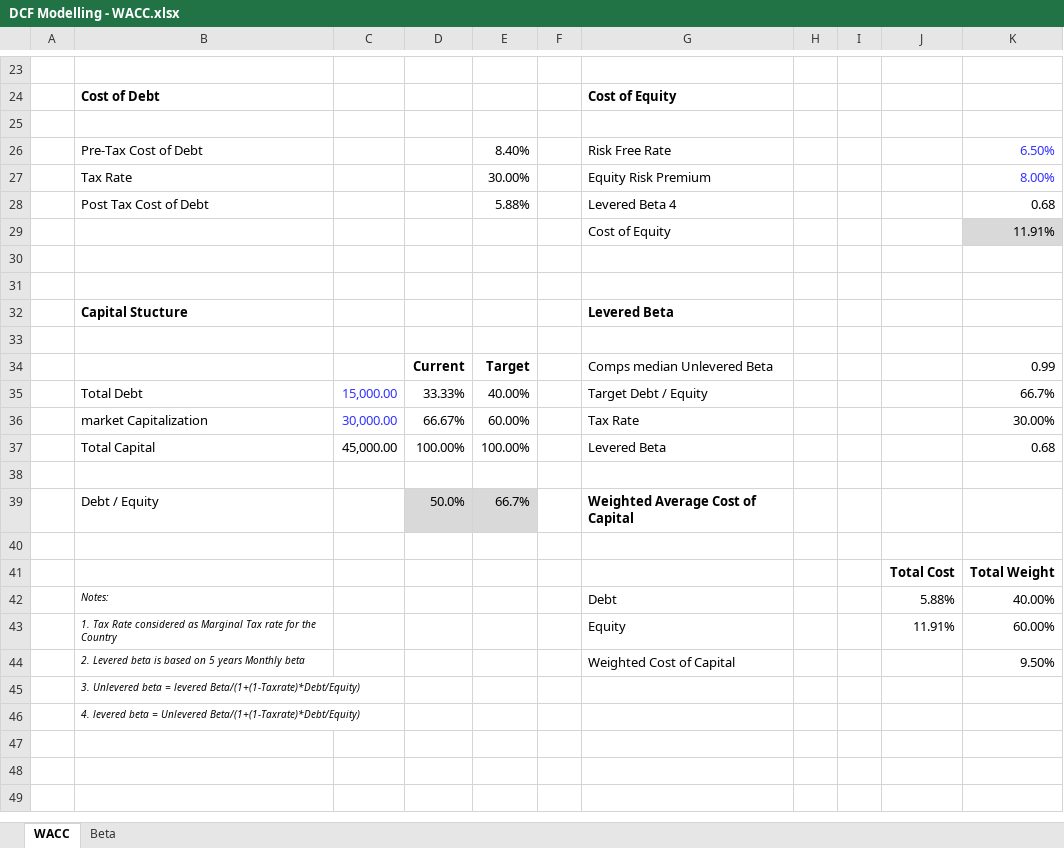
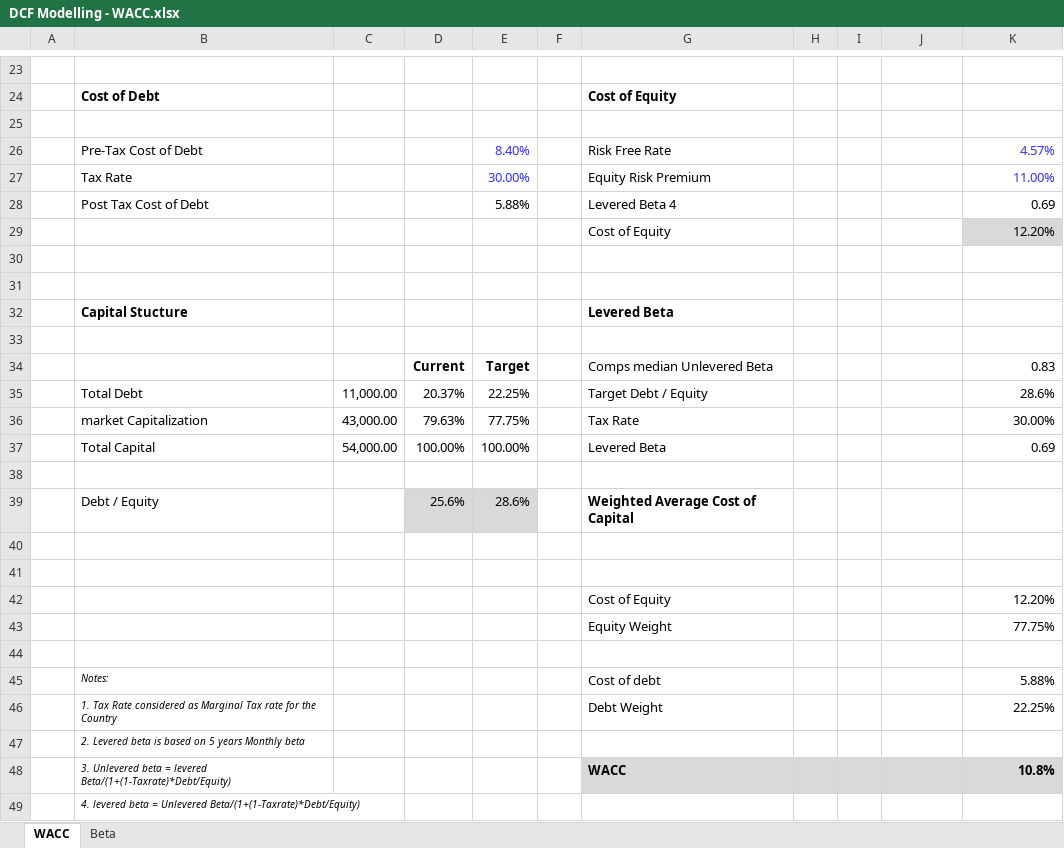
Before and after one commit to Fenilsavani-and/Financial-Model, an Excel workbook: DCF Modelling - WACC.xlsx, sheet WACC, drawn as a sheet; only a part is shown, gaps mark what is left out; values as stored, in another font and other column widths than the file's, no borders; charts and pictures not drawn; removed rows and columns are numbered as before the commit, all else as after; the diff covers the shown part only; the diff names each change by its address in the sheet, - before the commit and + after, or states it on an @@ line.

Commit message:
WACC Model
Top 5 Semiconductors AI company's DCF Modelling

```diff
--- a/DCF Modelling - WACC.xlsx (sheet WACC)
+++ b/DCF Modelling - WACC.xlsx (sheet WACC)
-E26:E27 text colour: black
+E26:E27 text colour: #3333FF
-K26: 6.50%
+K26: 4.57%
-K27: 8.00%
+K27: 11.00%
-K28: 0.68
+K28: 0.69
-K29: 11.91%
+K29: 12.20%
-K34: 0.99
+K34: 0.83
-row 35:  | Total Debt | 15,000.00 | 33.33% | 40.00% |  | Target Debt / Equity |  |  |  | 66.7%
-row 36:  | market Capitalization | 30,000.00 | 66.67% | 60.00% |  | Tax Rate |  |  |  | 30.00%
+row 35:  | Total Debt | 11,000.00 | 20.37% | 22.25% |  | Target Debt / Equity |  |  |  | 28.6%
+row 36:  | market Capitalization | 43,000.00 | 79.63% | 77.75% |  | Tax Rate |  |  |  | 30.00%
-C37: 45,000.00
+C37: 54,000.00
-K37: 0.68
+K37: 0.69
-D39: 50.0%
+D39: 25.6%
-E39: 66.7%
+E39: 28.6%
-row 41:  |  |  |  |  |  |  |  |  | Total Cost | Total Weight
+row 41: (empty)
-row 42:  | Notes: |  |  |  |  | Debt |  |  | 5.88% | 40.00%
-row 43:  | 1. Tax Rate considered as Marginal Tax rate for the Country |  |  |  |  | Equity |  |  | 11.91% | 60.00%
+row 42:  |  |  |  |  |  | Cost of Equity |  |  |  | 12.20%
+row 43:  |  |  |  |  |  | Equity Weight |  |  |  | 77.75%
-row 44:  | 2. Levered beta is based on 5 years Monthly beta |  |  |  |  | Weighted Cost of Capital |  |  |  | 9.50%
+row 44: (empty)
+row 45:  | Notes: |  |  |  |  | Cost of debt |  |  |  | 5.88%
+row 46:  | 1. Tax Rate considered as Marginal Tax rate for the Country |  |  |  |  | Debt Weight |  |  |  | 22.25%
-B47: 3. Unlevered beta = levered Beta/(1+(1-Taxrate)*Debt/Equity)
+B47: 2. Levered beta is based on 5 years Monthly beta
+row 48:  | 3. Unlevered beta = levered Beta/(1+(1-Taxrate)*Debt/Equity) |  |  |  |  | WACC |  |  |  | 10.8%
```
Also changed, not shown: 6 added rows, 6 removed rows, 6 edited cells and cell formats elsewhere in this sheet, sheet Beta, formulas that keep their value, 1 other file.
